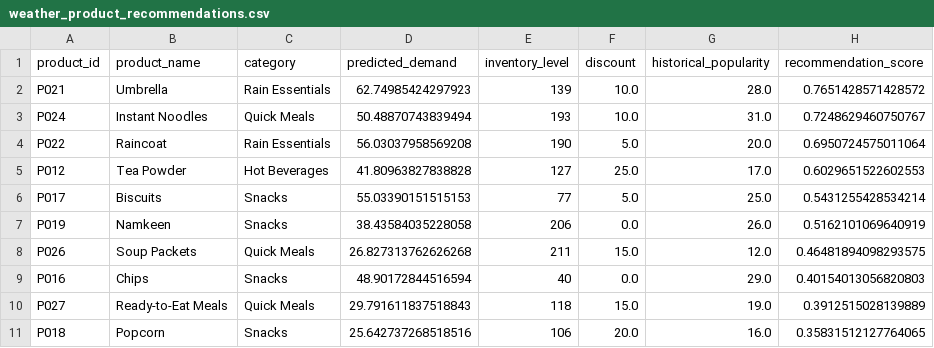
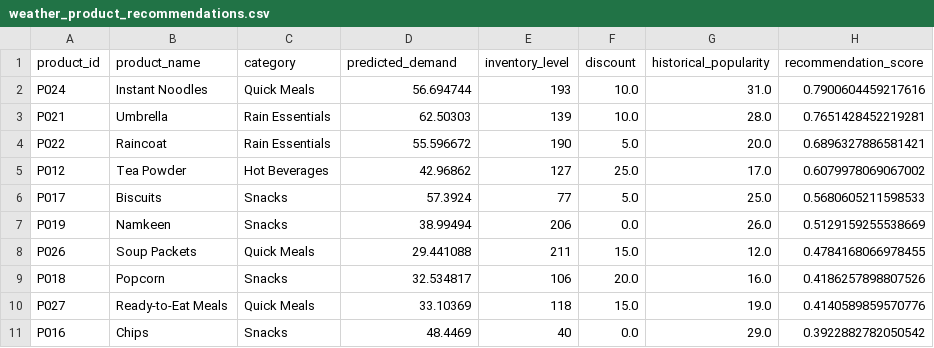
Before and after one commit to anandvignesh23-rgb/weather-aware-quick-commerce-ml, a CSV file: outputs/weather_product_recommendations.csv, drawn as a sheet.

```diff
--- a/outputs/weather_product_recommendations.csv
+++ b/outputs/weather_product_recommendations.csv
@@ -1,11 +1,11 @@
 product_id,product_name,category,predicted_demand,inventory_level,discount,historical_popularity,recommendation_score
-P021,Umbrella,Rain Essentials,62.74985424297923,139,10.0,28.0,0.7651428571428572
-P024,Instant Noodles,Quick Meals,50.48870743839494,193,10.0,31.0,0.7248629460750767
-P022,Raincoat,Rain Essentials,56.03037958569208,190,5.0,20.0,0.6950724575011064
-P012,Tea Powder,Hot Beverages,41.80963827838828,127,25.0,17.0,0.6029651522602553
-P017,Biscuits,Snacks,55.03390151515153,77,5.0,25.0,0.5431255428534214
-P019,Namkeen,Snacks,38.43584035228058,206,0.0,26.0,0.5162101069640919
-P026,Soup Packets,Quick Meals,26.827313762626268,211,15.0,12.0,0.46481894098293575
-P016,Chips,Snacks,48.90172844516594,40,0.0,29.0,0.40154013056820803
-P027,Ready-to-Eat Meals,Quick Meals,29.791611837518843,118,15.0,19.0,0.3912515028139889
-P018,Popcorn,Snacks,25.642737268518516,106,20.0,16.0,0.35831512127764065
+P024,Instant Noodles,Quick Meals,56.694744,193,10.0,31.0,0.7900604459217616
+P021,Umbrella,Rain Essentials,62.50303,139,10.0,28.0,0.7651428452219281
+P022,Raincoat,Rain Essentials,55.596672,190,5.0,20.0,0.6896327886581421
+P012,Tea Powder,Hot Beverages,42.96862,127,25.0,17.0,0.6079978069067002
+P017,Biscuits,Snacks,57.3924,77,5.0,25.0,0.5680605211598533
+P019,Namkeen,Snacks,38.99494,206,0.0,26.0,0.5129159255538669
+P026,Soup Packets,Quick Meals,29.441088,211,15.0,12.0,0.4784168066978455
+P018,Popcorn,Snacks,32.534817,106,20.0,16.0,0.4186257898807526
+P027,Ready-to-Eat Meals,Quick Meals,33.10369,118,15.0,19.0,0.4140589859570776
+P016,Chips,Snacks,48.4469,40,0.0,29.0,0.3922882782050542
```
Also changed, not shown: outputs/predictions.csv, 6 other files.
